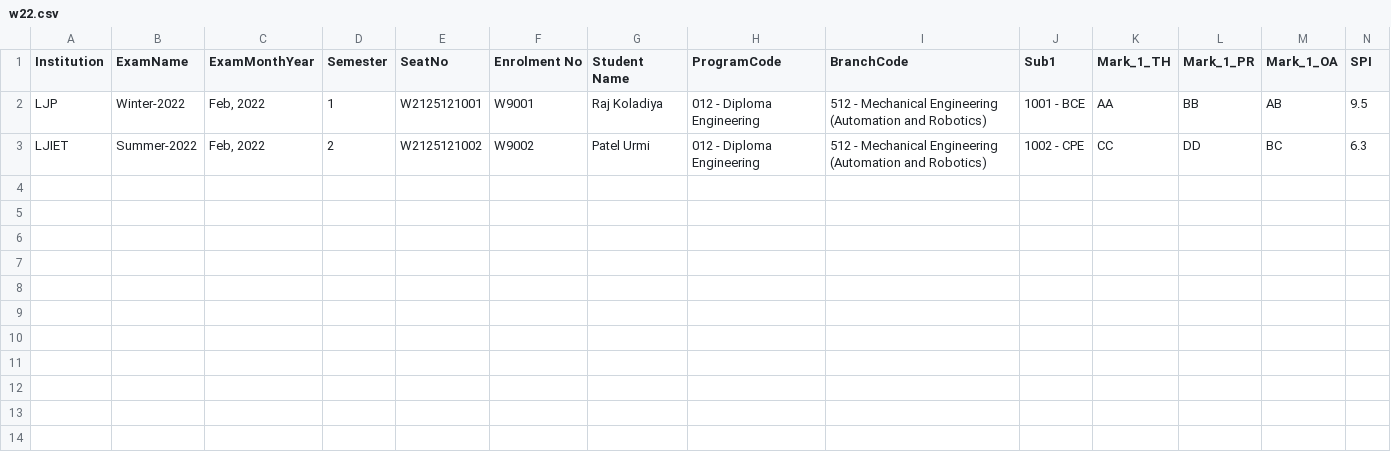
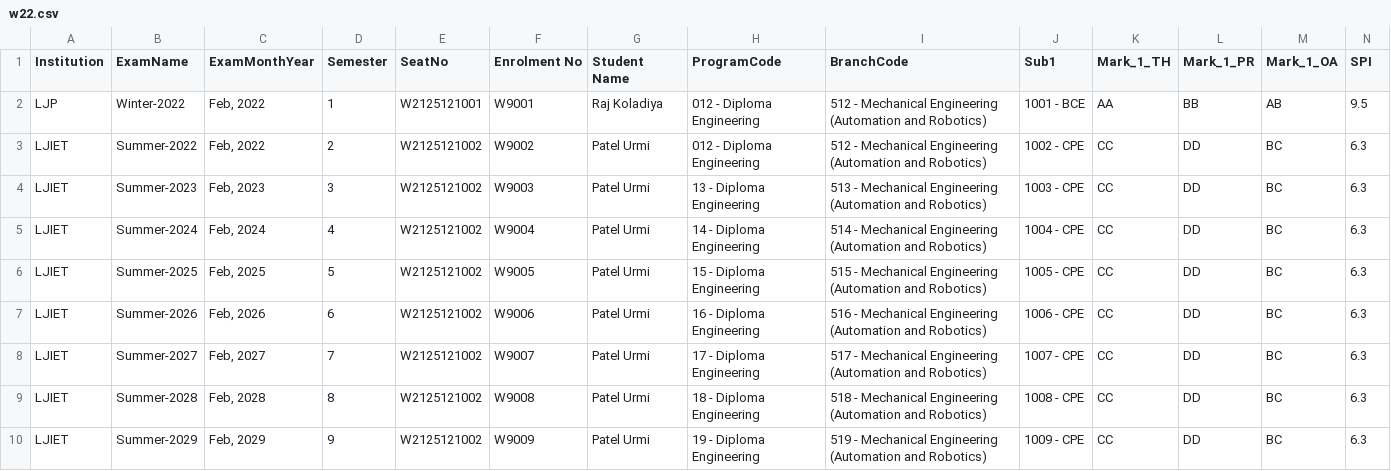
Before and after one commit to azimshaikh95/lju-result, a CSV file: data/w22.csv, drawn as a sheet; only a part is shown; rows hold the shown columns only; the diff names each change by its address in the sheet, - before the commit and + after, or states it on an @@ line.

Commit message:
Updated on 2022-05-09 12:54:55

```diff
--- a/data/w22.csv
+++ b/data/w22.csv
+row 4: LJIET | Summer-2023 | Feb, 2023 | 3 | W2125121002 | W9003 | Patel Urmi | 13 - Diploma Engineering | 513 - Mechanical Engineering (Automation and Robotics) | 1003 - CPE | CC | DD | BC | 6.3
+row 5: LJIET | Summer-2024 | Feb, 2024 | 4 | W2125121002 | W9004 | Patel Urmi | 14 - Diploma Engineering | 514 - Mechanical Engineering (Automation and Robotics) | 1004 - CPE | CC | DD | BC | 6.3
+row 6: LJIET | Summer-2025 | Feb, 2025 | 5 | W2125121002 | W9005 | Patel Urmi | 15 - Diploma Engineering | 515 - Mechanical Engineering (Automation and Robotics) | 1005 - CPE | CC | DD | BC | 6.3
+row 7: LJIET | Summer-2026 | Feb, 2026 | 6 | W2125121002 | W9006 | Patel Urmi | 16 - Diploma Engineering | 516 - Mechanical Engineering (Automation and Robotics) | 1006 - CPE | CC | DD | BC | 6.3
+row 8: LJIET | Summer-2027 | Feb, 2027 | 7 | W2125121002 | W9007 | Patel Urmi | 17 - Diploma Engineering | 517 - Mechanical Engineering (Automation and Robotics) | 1007 - CPE | CC | DD | BC | 6.3
+row 9: LJIET | Summer-2028 | Feb, 2028 | 8 | W2125121002 | W9008 | Patel Urmi | 18 - Diploma Engineering | 518 - Mechanical Engineering (Automation and Robotics) | 1008 - CPE | CC | DD | BC | 6.3
+row 10: LJIET | Summer-2029 | Feb, 2029 | 9 | W2125121002 | W9009 | Patel Urmi | 19 - Diploma Engineering | 519 - Mechanical Engineering (Automation and Robotics) | 1009 - CPE | CC | DD | BC | 6.3
```
